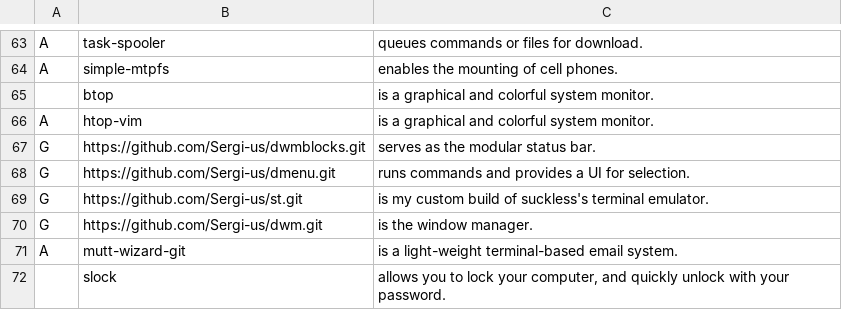
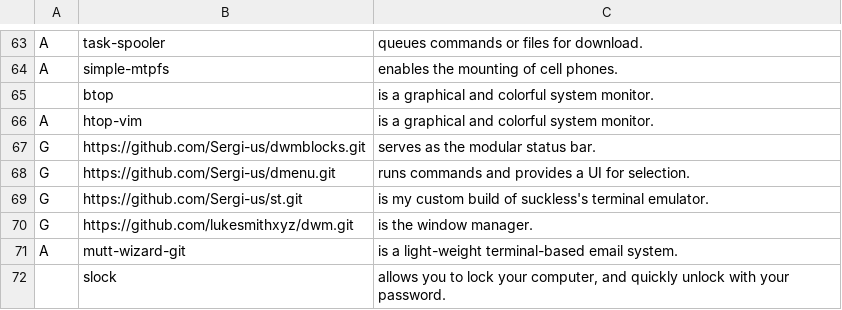
Before and after one commit to legymhueck/SARBS, a CSV file: progs.csv, drawn as a sheet; only a part is shown, gaps mark what is left out.

Commit message:
DWM auf Luke' buid umgestellt

```diff
--- a/progs.csv
+++ b/progs.csv
@@ -69,3 +69,3 @@ G,https://github.com/Sergi-us/dmenu.git,"runs commands and provides a UI for sel
 G,https://github.com/Sergi-us/st.git,"is my custom build of suckless's terminal emulator."
-G,https://github.com/Sergi-us/dwm.git,"is the window manager."
+G,https://github.com/lukesmithxyz/dwm.git,"is the window manager."
 A,mutt-wizard-git,"is a light-weight terminal-based email system."
```
